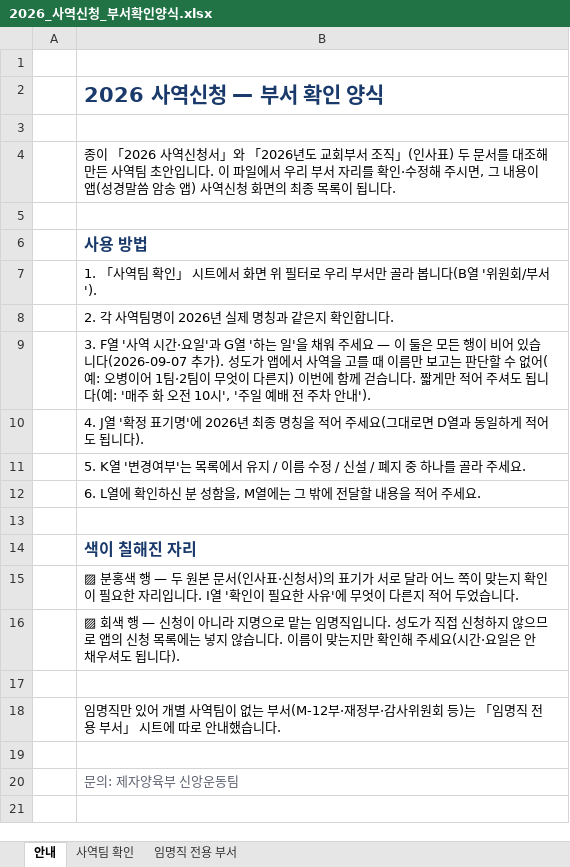
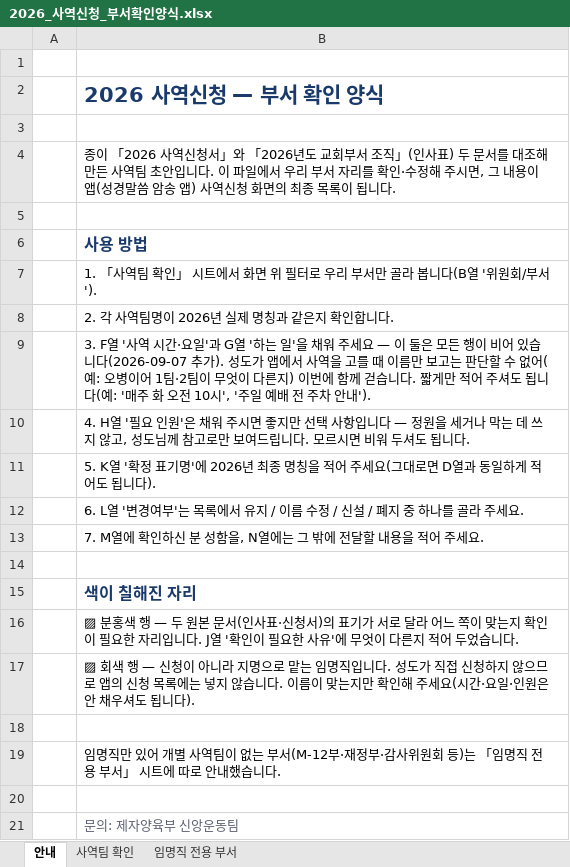
Before and after one commit to sewoongkim1/bible-memorize-church-app-v2, an Excel workbook: ministry/2026_사역신청_부서확인양식.xlsx, sheet 안내, drawn as a sheet; values as stored, in another font and other column widths than the file's, no borders; addresses are those after the commit; the diff names each change by its address in the sheet, - before the commit and + after, or states it on an @@ line.

```diff
--- a/ministry/2026_사역신청_부서확인양식.xlsx (sheet 안내)
+++ b/ministry/2026_사역신청_부서확인양식.xlsx (sheet 안내)
-B10: 4. J열 '확정 표기명'에 2026년 최종 명칭을 적어 주세요(그대로면 D열과 동일하게 적어도 됩니다).
+B10: 4. H열 '필요 인원'은 채워 주시면 좋지만 선택 사항입니다 — 정원을 세거나 막는 데 쓰지 않고, 성도님께 참고로만 보여드립니다. 모르시면 비워 두셔도 됩니다.
-B11: …K열 '변경여부'는 목록에서 유지 / 이름 수정 / 신설 / 폐지 중 하나를 골라 주세요.
+B11: …K열 '확정 표기명'에 2026년 최종 명칭을 적어 주세요(그대로면 D열과 동일하게 적어도 됩니다).
-B12: 6. L열에 확인하신 분 성함을, M열에는 그 밖에 전달할 내용을 적어 주세요…
+B12: 6. L열 '변경여부'는 목록에서 유지 / 이름 수정 / 신설 / 폐지 중 하나를 골라 주세요…
+row 13:  | 7. M열에 확인하신 분 성함을, N열에는 그 밖에 전달할 내용을 적어 주세요.
-B16: …입니다. I열 '확…
+B16: …입니다. J열 '확…
-B17: …간·요일은 안…
+B17: …간·요일·인원은 안…
```
Also changed, not shown: sheet 사역팀 확인, 3 other files.
